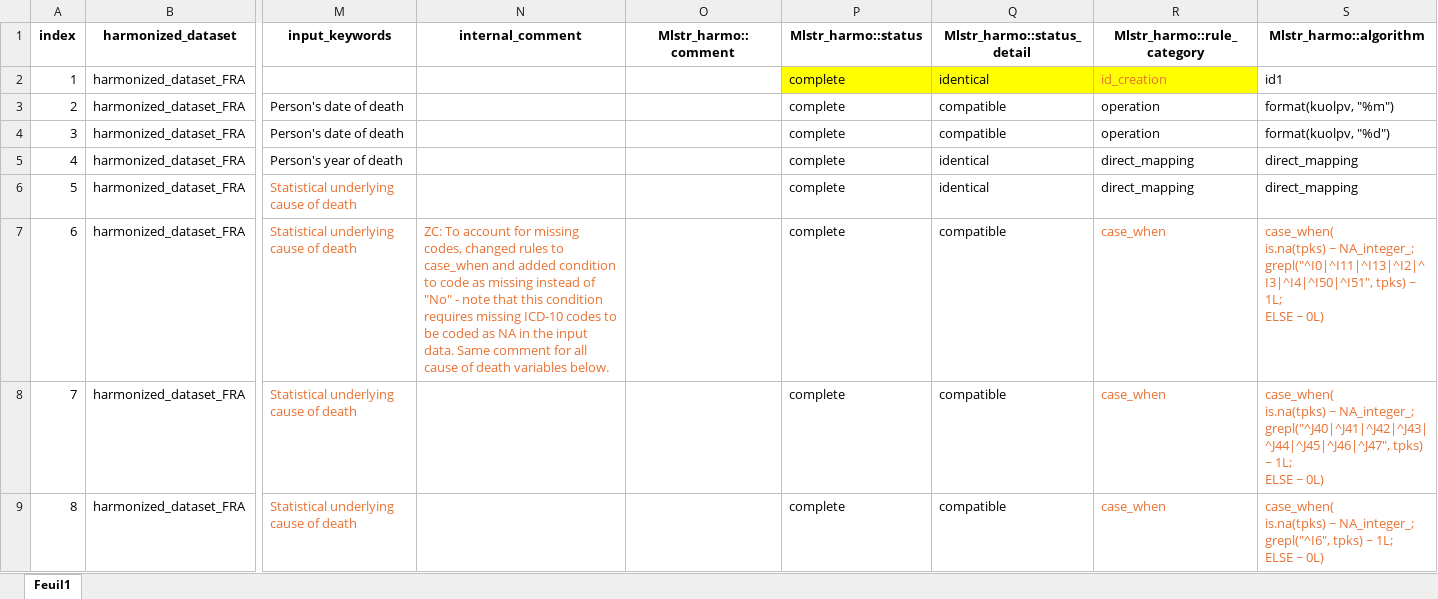
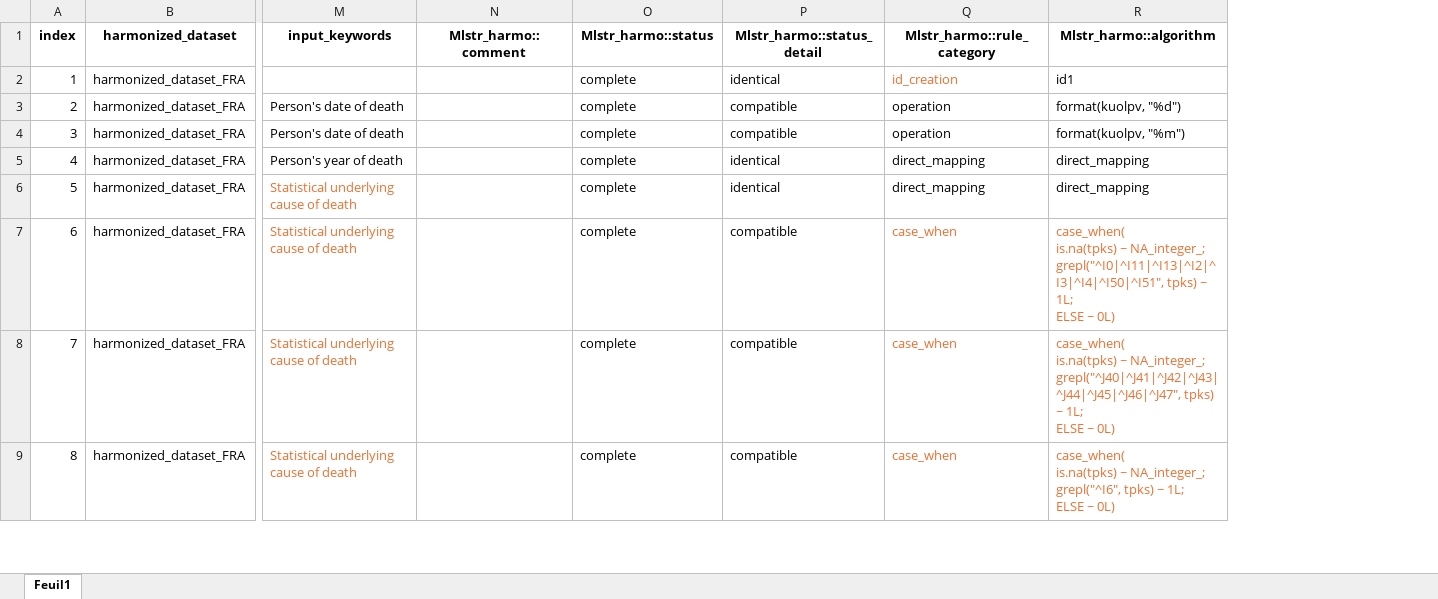
Before and after one commit to maelstrom-research/harmonization_ProPASS, an Excel workbook: linkage/data_processing_elements_linkage-FRA.xlsx, sheet Feuil1, drawn as a sheet; only a part is shown, gaps mark what is left out; values as stored, in another font and other column widths than the file's, no borders; removed rows and columns are numbered as before the commit, all else as after; the diff names each change by its address in the sheet, - before the commit and + after, or states it on an @@ line.

Commit message:
correct day and month algorithm

```diff
--- a/linkage/data_processing_elements_linkage-FRA.xlsx (sheet Feuil1)
+++ b/linkage/data_processing_elements_linkage-FRA.xlsx (sheet Feuil1)
-column N (internal_comment), row 7: ZC: To account for missing codes, changed rules to case_when and added condition to code as missing instead of "No" - note that this condition requires missing ICD-10 codes to be coded as NA in the input data. Same comment for all cause of death variables below.
-O2:Q2 fill: #FFFF00
+O2:Q2 fill: none
-R3 (Mlstr_harmo::algorithm): format(kuolpv, "%m")
+R3 (Mlstr_harmo::algorithm): format(kuolpv, "%d")
-R4 (Mlstr_harmo::algorithm): format(kuolpv, "%d")
+R4 (Mlstr_harmo::algorithm): format(kuolpv, "%m")
```
